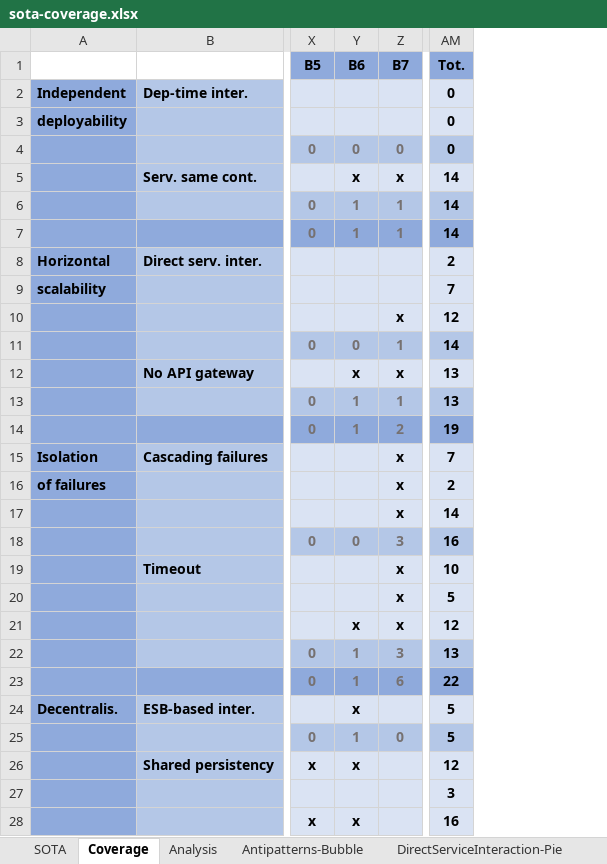
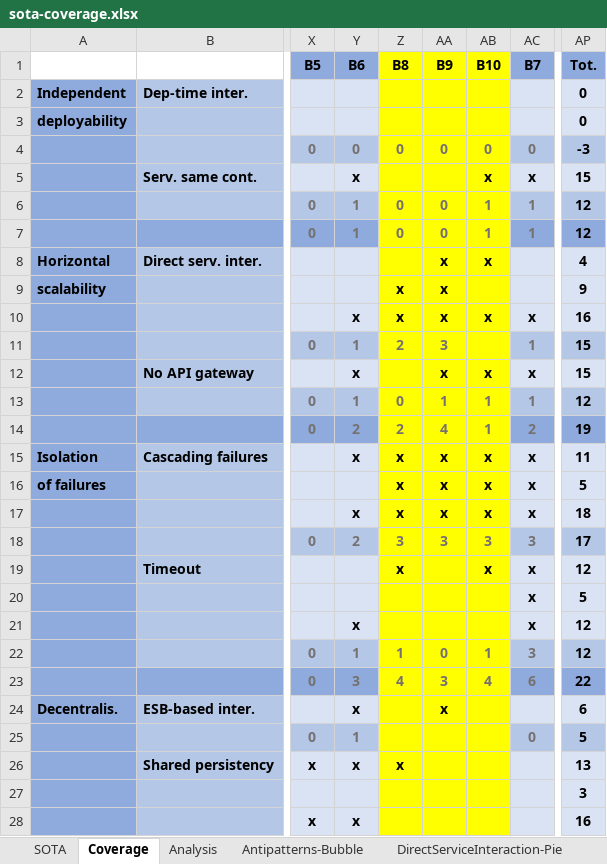
Before and after one commit to di-unipi-socc/microservices-antipatterns-survey, an Excel workbook: sota-coverage.xlsx, sheet Coverage, drawn as a sheet; only a part is shown, gaps mark what is left out; values as stored, in another font and other column widths than the file's, no borders; addresses are those after the commit; the diff covers the shown part only; the diff names each change by its address in the sheet, - before the commit and + after, or states it on an @@ line.

Commit message:
added 3 books reference and check other books references

```diff
--- a/sota-coverage.xlsx (sheet Coverage)
+++ b/sota-coverage.xlsx (sheet Coverage)
+column Z (B8), rows 4-26: 0 |  | 0 | 0 |  | x | x | 2 |  | 0 | 2 | x | x | x | 3 | x |  |  | 1 | 4 |  |  | x
+column AA (B9), rows 4-24: 0 |  | 0 | 0 | x | x | x | 3 | x | 1 | 4 | x | x | x | 3 |  |  |  | 0 | 3 | x
+column AB (B10), rows 4-23: 0 | x | 1 | 1 | x |  | x |  | x | 1 | 1 | x | x | x | 3 | x |  |  | 1 | 4
-AP4 (Tot.): 0
+AP4 (Tot.): -3
-AP5 (Tot.): 14
+AP5 (Tot.): 15
-AP6:AP7 (Tot.): 14
+AP6:AP7 (Tot.): 12
-AP8 (Tot.): 2
+AP8 (Tot.): 4
-AP9 (Tot.): 7
+AP9 (Tot.): 9
-Y10 (B6): (empty)
+Y10 (B6): x
-AP10 (Tot.): 12
+AP10 (Tot.): 16
-Y11 (B6): 0
+Y11 (B6): 1
-AP11 (Tot.): 14
+AP11 (Tot.): 15
-AP12 (Tot.): 13
+AP12 (Tot.): 15
-AP13 (Tot.): 13
+AP13 (Tot.): 12
-Y14 (B6): 1
+Y14 (B6): 2
-Y15 (B6): (empty)
+Y15 (B6): x
-AP15 (Tot.): 7
+AP15 (Tot.): 11
-AP16 (Tot.): 2
+AP16 (Tot.): 5
-Y17 (B6): (empty)
+Y17 (B6): x
-AP17 (Tot.): 14
+AP17 (Tot.): 18
-Y18 (B6): 0
+Y18 (B6): 2
-AP18 (Tot.): 16
+AP18 (Tot.): 17
-AP19 (Tot.): 10
+AP19 (Tot.): 12
-AP22 (Tot.): 13
+AP22 (Tot.): 12
-Y23 (B6): 1
+Y23 (B6): 3
-AP24 (Tot.): 5
+AP24 (Tot.): 6
-AP26 (Tot.): 12
+AP26 (Tot.): 13
```
Also changed, not shown: 4 edited cells elsewhere in this sheet, sheet Analysis, sheet SOTA, formulas that keep their value, charts or pictures.
